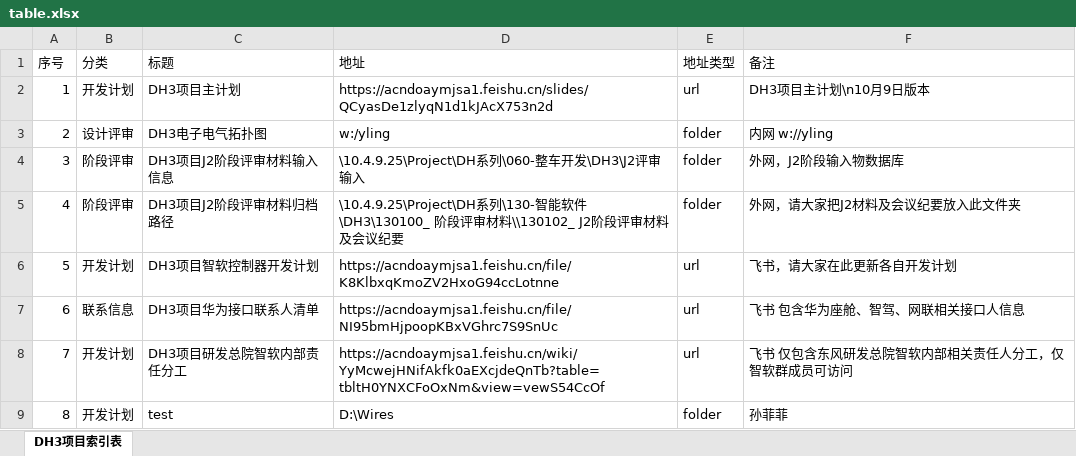
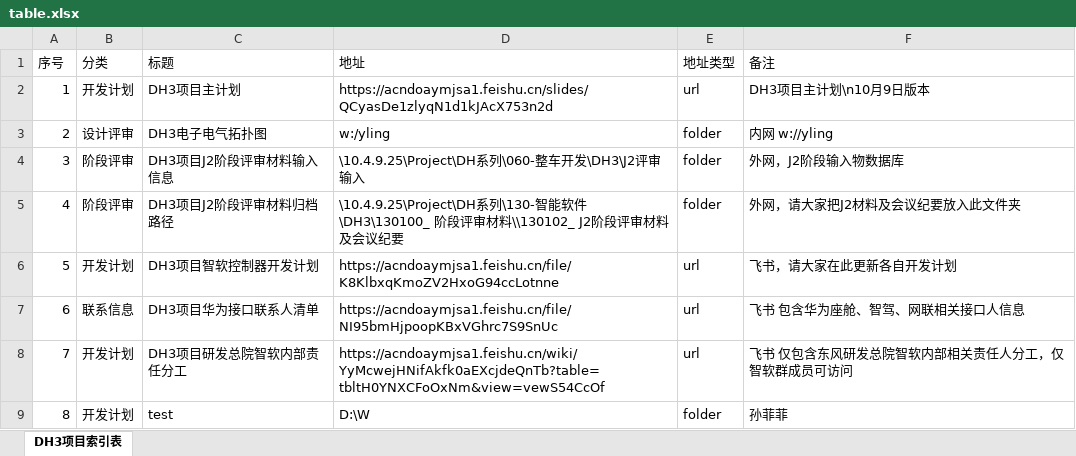
Before and after one commit to Cybereign/securityconfig, an Excel workbook: table.xlsx, sheet DH3项目索引表, drawn as a sheet; values as stored, in another font and other column widths than the file's, no borders; the diff names each change by its address in the sheet, - before the commit and + after, or states it on an @@ line.

Commit message:
修复Excel文件格式 - 2025/11/8 20:48:03

```diff
--- a/table.xlsx (sheet DH3项目索引表)
+++ b/table.xlsx (sheet DH3项目索引表)
-D9 (地址): D:\Wires
+D9 (地址): D:\W
```
